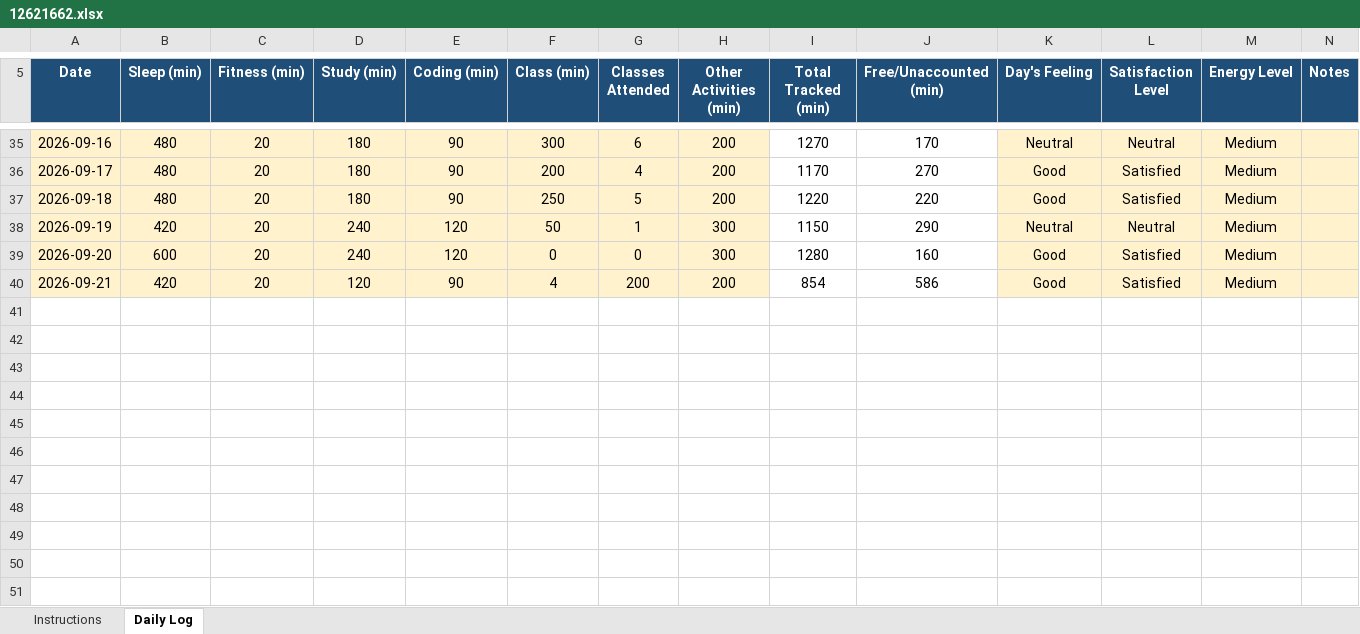
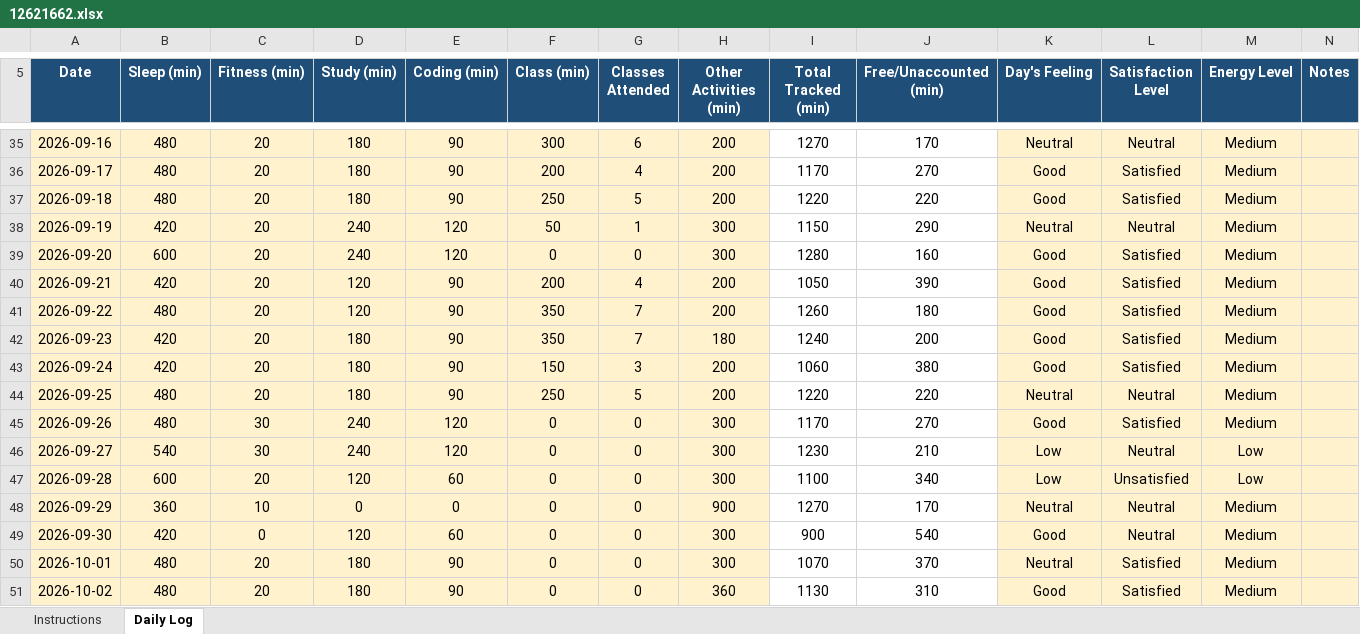
Before and after one commit to himanshu02-web2002/776, an Excel workbook: 12621662.xlsx, sheet Daily Log, drawn as a sheet; only a part is shown, gaps mark what is left out; values as stored, in another font and other column widths than the file's, no borders; conditional formats not drawn; the diff names each change by its address in the sheet, - before the commit and + after, or states it on an @@ line.

Commit message:
done

```diff
--- a/12621662.xlsx (sheet Daily Log)
+++ b/12621662.xlsx (sheet Daily Log)
-F40 (Class (min)): 4
+F40 (Class (min)): 200
-G40 (Classes Attended): 200
+G40 (Classes Attended): 4
-I40 (Total Tracked (min)): 854
+I40 (Total Tracked (min)): 1050
-J40 (Free/Unaccounted (min)): 586
+J40 (Free/Unaccounted (min)): 390
+row 41: 2026-09-22 | 480 | 20 | 120 | 90 | 350 | 7 | 200 | 1260 | 180 | Good | Satisfied | Medium
+row 42: 2026-09-23 | 420 | 20 | 180 | 90 | 350 | 7 | 180 | 1240 | 200 | Good | Satisfied | Medium
+row 43: 2026-09-24 | 420 | 20 | 180 | 90 | 150 | 3 | 200 | 1060 | 380 | Good | Satisfied | Medium
+row 44: 2026-09-25 | 480 | 20 | 180 | 90 | 250 | 5 | 200 | 1220 | 220 | Neutral | Neutral | Medium
+row 45: 2026-09-26 | 480 | 30 | 240 | 120 | 0 | 0 | 300 | 1170 | 270 | Good | Satisfied | Medium
+row 46: 2026-09-27 | 540 | 30 | 240 | 120 | 0 | 0 | 300 | 1230 | 210 | Low | Neutral | Low
+row 47: 2026-09-28 | 600 | 20 | 120 | 60 | 0 | 0 | 300 | 1100 | 340 | Low | Unsatisfied | Low
+row 48: 2026-09-29 | 360 | 10 | 0 | 0 | 0 | 0 | 900 | 1270 | 170 | Neutral | Neutral | Medium
+row 49: 2026-09-30 | 420 | 0 | 120 | 60 | 0 | 0 | 300 | 900 | 540 | Good | Neutral | Medium
+row 50: 2026-10-01 | 480 | 20 | 180 | 90 | 0 | 0 | 300 | 1070 | 370 | Neutral | Satisfied | Medium
+row 51: 2026-10-02 | 480 | 20 | 180 | 90 | 0 | 0 | 360 | 1130 | 310 | Good | Satisfied | Medium
```
